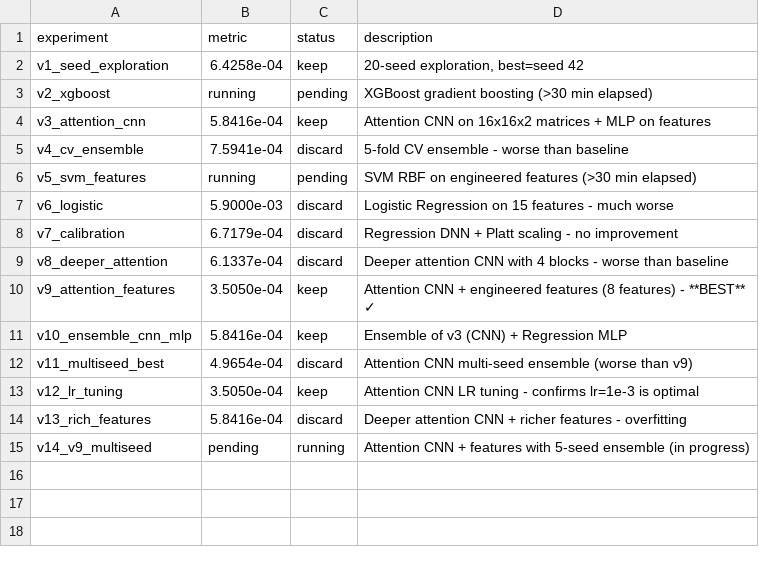
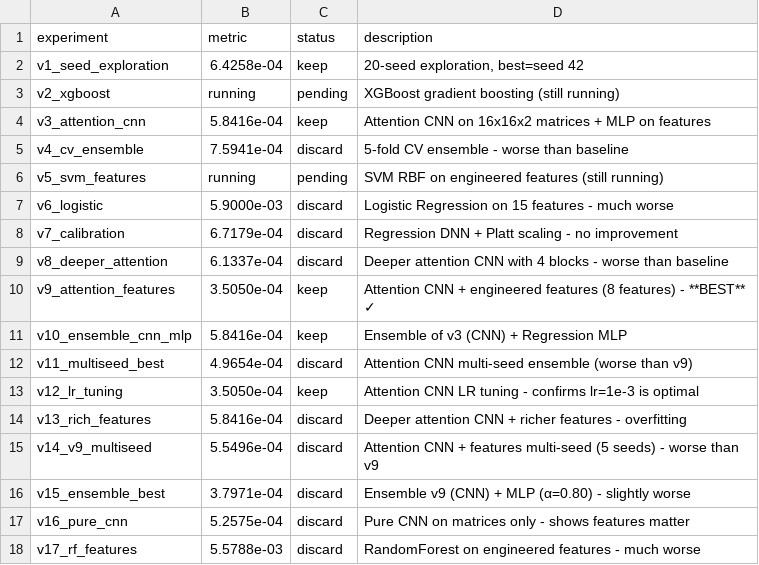
Before and after one commit to vvsotnikov/astro-bench, a TSV file: submissions/haiku-gamma-mar9-v3/results.tsv, drawn as a sheet.

Commit message:
v15-v17 complete. v15 ensemble: 3.80e-04 (close to v9). v16 pure CNN: 5.26e-04 (shows features matter). v17 RF: 5.58e-03 (poor).

```diff
--- a/submissions/haiku-gamma-mar9-v3/results.tsv
+++ b/submissions/haiku-gamma-mar9-v3/results.tsv
@@ -2,6 +2,6 @@ experiment	metric	status	description
 v1_seed_exploration	6.4258e-04	keep	20-seed exploration, best=seed 42
-v2_xgboost	running	pending	XGBoost gradient boosting (>30 min elapsed)
+v2_xgboost	running	pending	XGBoost gradient boosting (still running)
 v3_attention_cnn	5.8416e-04	keep	Attention CNN on 16x16x2 matrices + MLP on features
 v4_cv_ensemble	7.5941e-04	discard	5-fold CV ensemble - worse than baseline
-v5_svm_features	running	pending	SVM RBF on engineered features (>30 min elapsed)
+v5_svm_features	running	pending	SVM RBF on engineered features (still running)
 v6_logistic	5.9000e-03	discard	Logistic Regression on 15 features - much worse
@@ -14,2 +14,5 @@ v12_lr_tuning	3.5050e-04	keep	Attention CNN LR tuning - confirms lr=1e-3 is opti
 v13_rich_features	5.8416e-04	discard	Deeper attention CNN + richer features - overfitting
-v14_v9_multiseed	pending	running	Attention CNN + features with 5-seed ensemble (in progress)
+v14_v9_multiseed	5.5496e-04	discard	Attention CNN + features multi-seed (5 seeds) - worse than v9
+v15_ensemble_best	3.7971e-04	discard	Ensemble v9 (CNN) + MLP (α=0.80) - slightly worse
+v16_pure_cnn	5.2575e-04	discard	Pure CNN on matrices only - shows features matter
+v17_rf_features	5.5788e-03	discard	RandomForest on engineered features - much worse
```
Also changed, not shown: 8 other files.
